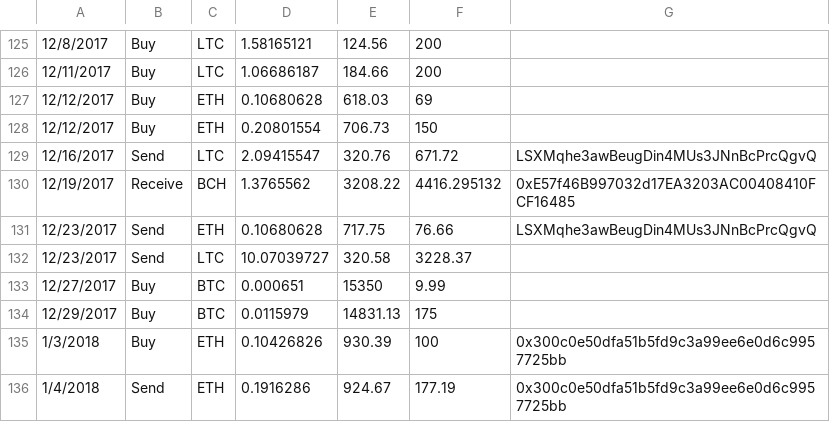
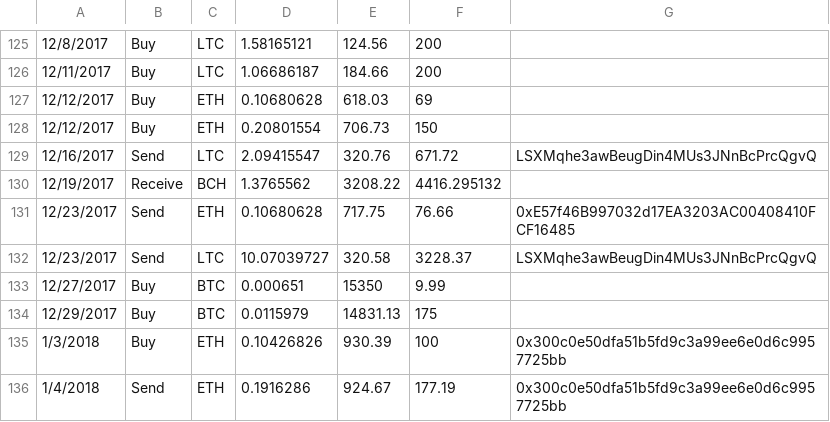
Before and after one commit to carpacker/BlueTitan, a CSV file: Resources/CSV/CB2017.csv, drawn as a sheet; only a part is shown, gaps mark what is left out.

```diff
--- a/Resources/CSV/CB2017.csv
+++ b/Resources/CSV/CB2017.csv
@@ -129,5 +129,5 @@
 12/16/2017,Send,LTC,2.09415547,320.76,671.72,LSXMqhe3awBeugDin4MUs3JNnBcPrcQgvQ
-12/19/2017,Receive,BCH,1.3765562,3208.22,4416.295132,0xE57f46B997032d17EA3203AC00408410FCF16485
-12/23/2017,Send,ETH,0.10680628,717.75,76.66,LSXMqhe3awBeugDin4MUs3JNnBcPrcQgvQ
-12/23/2017,Send,LTC,10.07039727,320.58,3228.37,
+12/19/2017,Receive,BCH,1.3765562,3208.22,4416.295132,
+12/23/2017,Send,ETH,0.10680628,717.75,76.66,0xE57f46B997032d17EA3203AC00408410FCF16485
+12/23/2017,Send,LTC,10.07039727,320.58,3228.37,LSXMqhe3awBeugDin4MUs3JNnBcPrcQgvQ
 12/27/2017,Buy,BTC,0.000651,15350,9.99,
```
Also changed, not shown: 2 other files.
